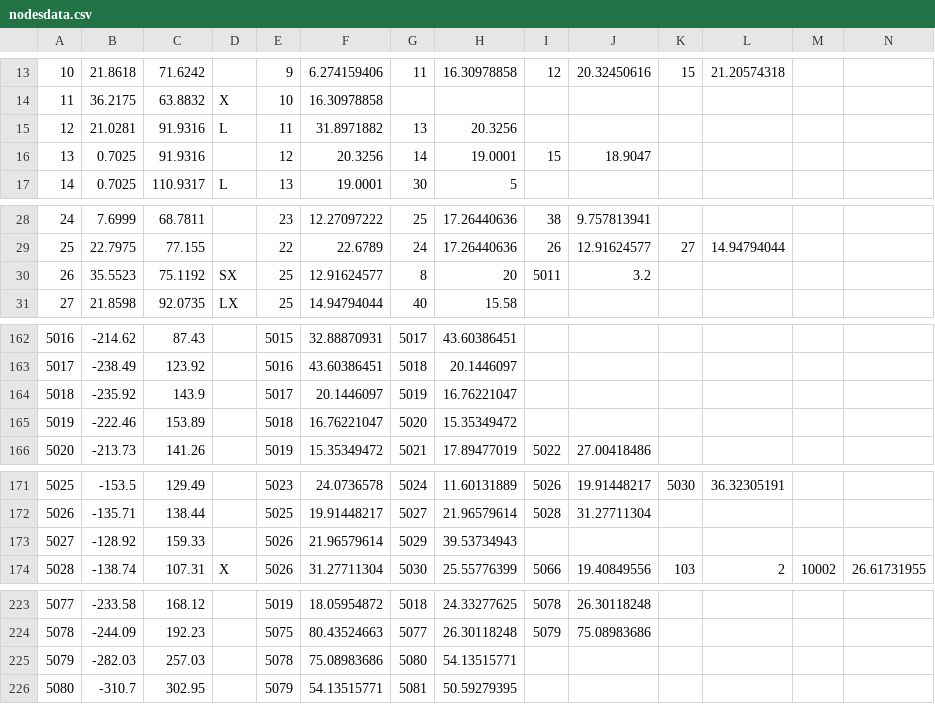
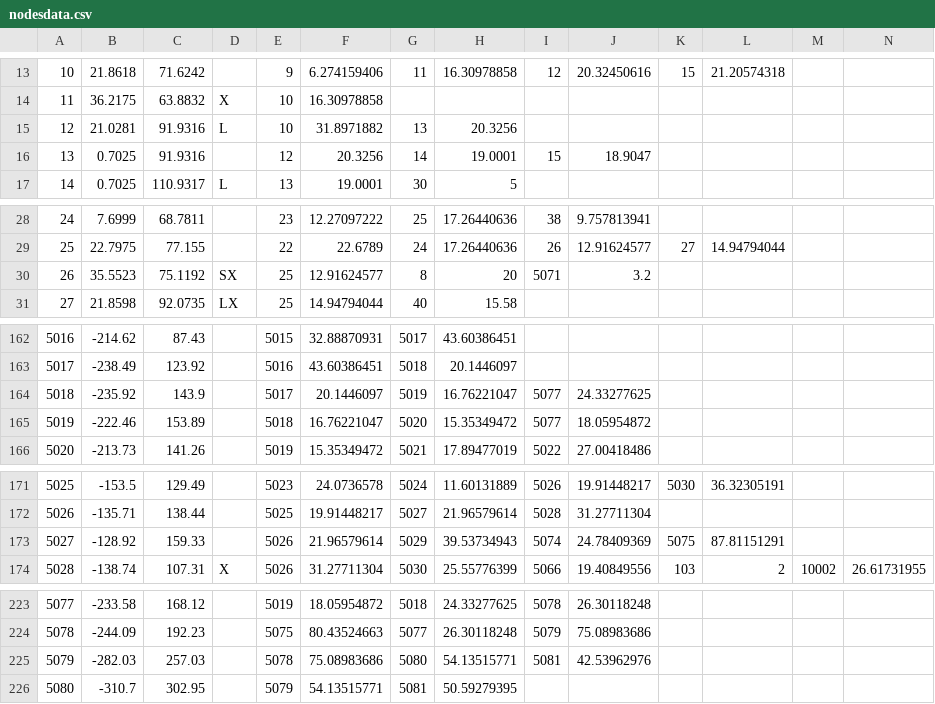
Before and after one commit to FA1-3/SecurityMap, a CSV file: app/src/main/res/raw/nodesdata.csv, drawn as a sheet; only a part is shown, gaps mark what is left out.

```diff
--- a/app/src/main/res/raw/nodesdata.csv
+++ b/app/src/main/res/raw/nodesdata.csv
@@ -14,3 +14,3 @@
 11,36.2175,63.8832,X,10,16.30978858,,,,,,,,
-12,21.0281,91.9316,L,11,31.8971882,13,20.3256,,,,,,
+12,21.0281,91.9316,L,10,31.8971882,13,20.3256,,,,,,
 13,0.7025,91.9316,,12,20.3256,14,19.0001,15,18.9047,,,,
@@ -29,3 +29,3 @@
 25,22.7975,77.155,,22,22.6789,24,17.26440636,26,12.91624577,27,14.94794044,,
-26,35.5523,75.1192,SX,25,12.91624577,8,20,5011,3.2,,,,
+26,35.5523,75.1192,SX,25,12.91624577,8,20,5071,3.2,,,,
 27,21.8598,92.0735,LX,25,14.94794044,40,15.58,,,,,,
@@ -163,4 +163,4 @@
 5017,-238.49,123.92,,5016,43.60386451,5018,20.1446097,,,,,,
-5018,-235.92,143.9,,5017,20.1446097,5019,16.76221047,,,,,,
-5019,-222.46,153.89,,5018,16.76221047,5020,15.35349472,,,,,,
+5018,-235.92,143.9,,5017,20.1446097,5019,16.76221047,5077,24.33277625,,,,
+5019,-222.46,153.89,,5018,16.76221047,5020,15.35349472,5077,18.05954872,,,,
 5020,-213.73,141.26,,5019,15.35349472,5021,17.89477019,5022,27.00418486,,,,
@@ -172,3 +172,3 @@
 5026,-135.71,138.44,,5025,19.91448217,5027,21.96579614,5028,31.27711304,,,,
-5027,-128.92,159.33,,5026,21.96579614,5029,39.53734943,,,,,,
+5027,-128.92,159.33,,5026,21.96579614,5029,39.53734943,5074,24.78409369,5075,87.81151291,,
 5028,-138.74,107.31,X,5026,31.27711304,5030,25.55776399,5066,19.40849556,103,2,10002,26.61731955
@@ -224,3 +224,3 @@
 5078,-244.09,192.23,,5075,80.43524663,5077,26.30118248,5079,75.08983686,,,,
-5079,-282.03,257.03,,5078,75.08983686,5080,54.13515771,,,,,,
+5079,-282.03,257.03,,5078,75.08983686,5080,54.13515771,5081,42.53962976,,,,
 5080,-310.7,302.95,,5079,54.13515771,5081,50.59279395,,,,,,
```
Also changed, not shown: 2 other files.
